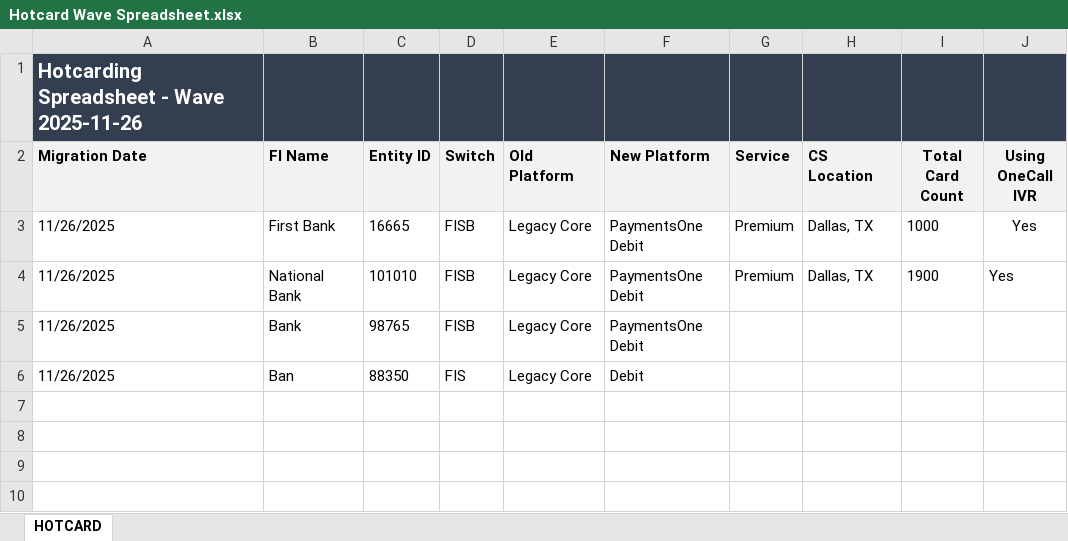
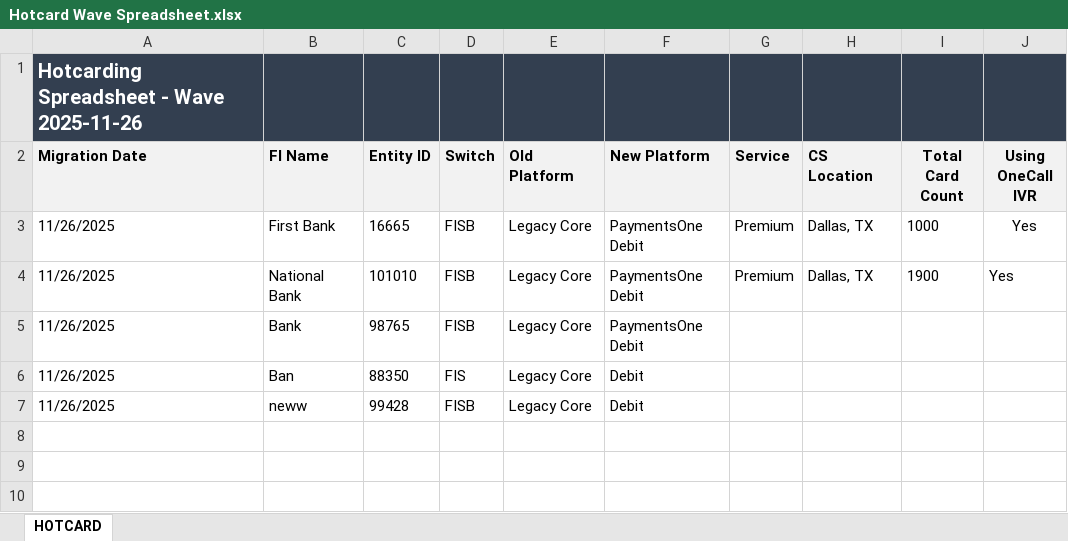
Before and after one commit to Theoder13/aava, an Excel workbook: python/Hotcard Wave Spreadsheet.xlsx, sheet HOTCARD, drawn as a sheet; only a part is shown; values as stored, in another font and other column widths than the file's, no borders; the diff names each change by its address in the sheet, - before the commit and + after, or states it on an @@ line.

Commit message:
Add/Update hotcard row

```diff
--- a/python/Hotcard Wave Spreadsheet.xlsx (sheet HOTCARD)
+++ b/python/Hotcard Wave Spreadsheet.xlsx (sheet HOTCARD)
-row 7: (empty)
+row 7: 11/26/2025 | neww | 99428 | FISB | Legacy Core | Debit
```
